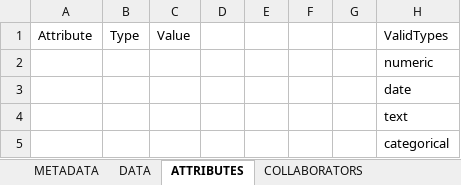
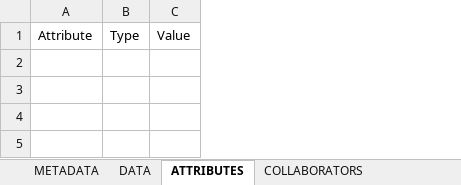
Before and after one commit to germinateplatform/germinate-data-templates, an Excel workbook: genotypic-data/allele-calls-germplasm-by-marker.xlsx, sheet ATTRIBUTES, drawn as a sheet; values as stored, in another font and other column widths than the file's, no borders; table styles not drawn; the diff names each change by its address in the sheet, - before the commit and + after, or states it on an @@ line.

```diff
--- a/genotypic-data/allele-calls-germplasm-by-marker.xlsx (sheet ATTRIBUTES)
+++ b/genotypic-data/allele-calls-germplasm-by-marker.xlsx (sheet ATTRIBUTES)
-column D, empty
-column E, empty
-column F, empty
-column G, empty
-column H, row 1: ValidTypes
-row 2:  |  |  |  |  |  |  | numeric
-row 3:  |  |  |  |  |  |  | date
-row 4:  |  |  |  |  |  |  | text
-row 5:  |  |  |  |  |  |  | categorical
```
Also changed, not shown: other sheet tabs, genotypic-data/allele-calls-marker-by-germplasm.xlsx, germplasm/example-germplasm-mcpd.xlsx, 10 other files.
